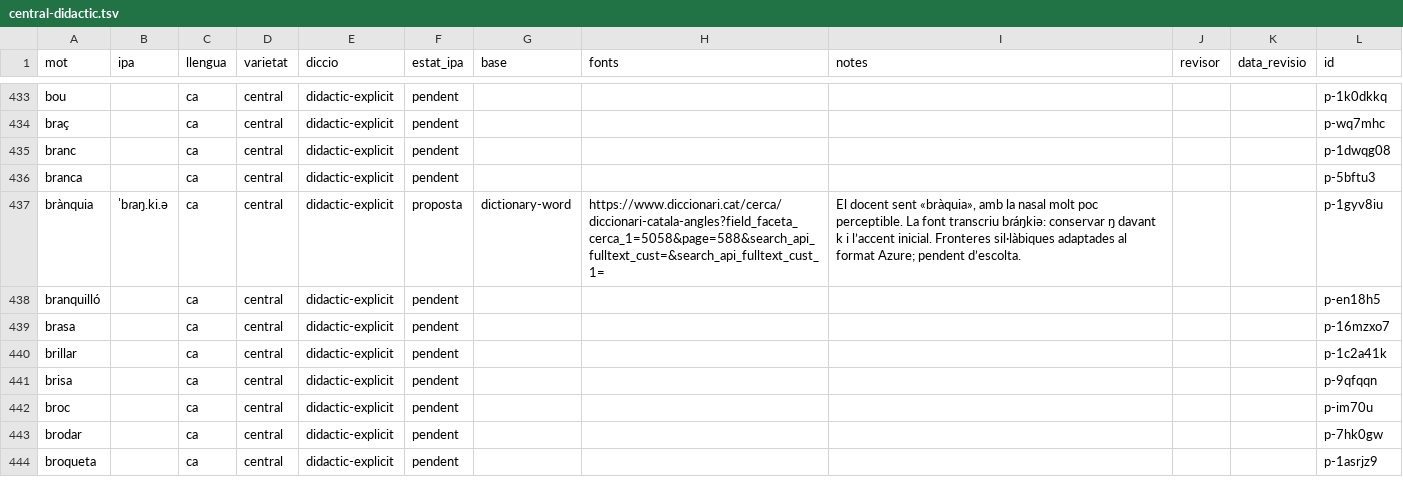
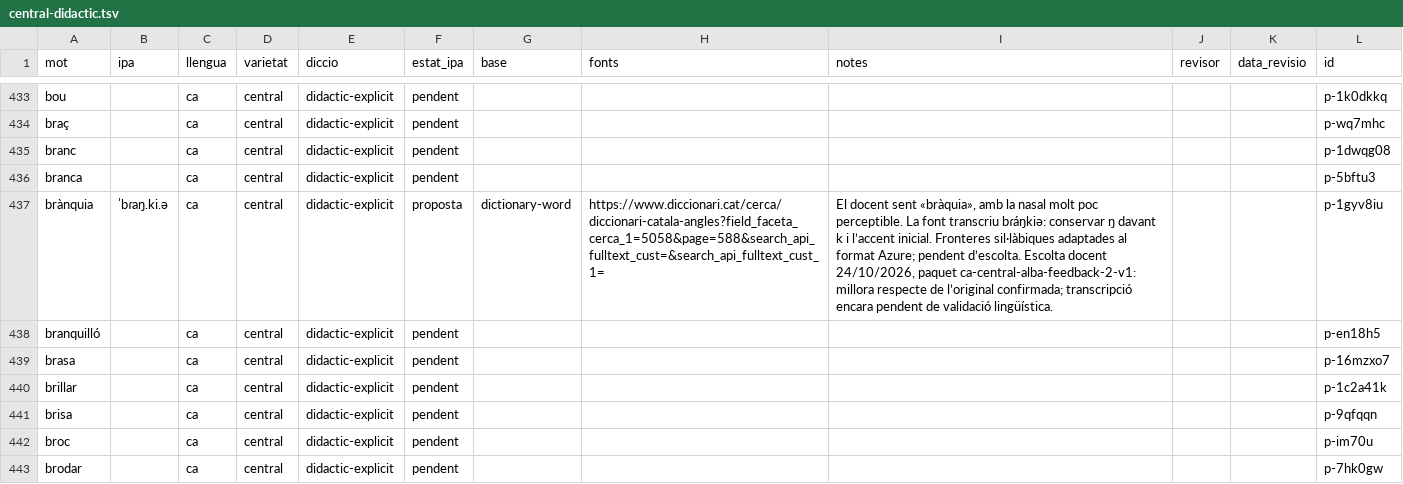
Before and after one commit to aaronFortuno/plec-dictats, a TSV file: audio/pronunciation/ca/central-didactic.tsv, drawn as a sheet; only a part is shown, gaps mark what is left out; the shorter side is filled out with more unchanged rows; the diff covers the shown part only.

```diff
--- a/audio/pronunciation/ca/central-didactic.tsv
+++ b/audio/pronunciation/ca/central-didactic.tsv
@@ -436,3 +436,3 @@ branc		ca	central	didactic-explicit	pendent						p-1dwqg08
 branca		ca	central	didactic-explicit	pendent						p-5bftu3
-brànquia	ˈbɾaŋ.ki.ə	ca	central	didactic-explicit	proposta	dictionary-word	https://www.diccionari.cat/cerca/diccionari-catala-angles?field_faceta_cerca_1=5058&page=588&search_api_fulltext_cust=&search_api_fulltext_cust_1=	El docent sent «bràquia», amb la nasal molt poc perceptible. La font transcriu bɾáŋkiə: conservar ŋ davant k i l’accent inicial. Fronteres sil·làbiques adaptades al format Azure; pendent d’escolta.			p-1gyv8iu
+brànquia	ˈbɾaŋ.ki.ə	ca	central	didactic-explicit	proposta	dictionary-word	https://www.diccionari.cat/cerca/diccionari-catala-angles?field_faceta_cerca_1=5058&page=588&search_api_fulltext_cust=&search_api_fulltext_cust_1=	El docent sent «bràquia», amb la nasal molt poc perceptible. La font transcriu bɾáŋkiə: conservar ŋ davant k i l’accent inicial. Fronteres sil·làbiques adaptades al format Azure; pendent d’escolta. Escolta docent 24/10/2026, paquet ca-central-alba-feedback-2-v1: millora respecte de l’original confirmada; transcripció encara pendent de validació lingüística.			p-1gyv8iu
 branquilló		ca	central	didactic-explicit	pendent						p-en18h5
```
Also changed, not shown: 3 edited cells elsewhere in this file, audio/pronunciation/ca-central-review.tsv, 30 other files.
